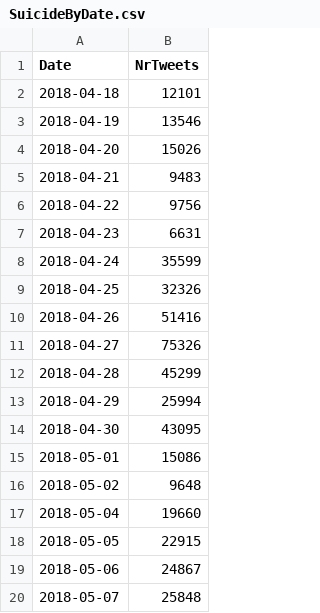
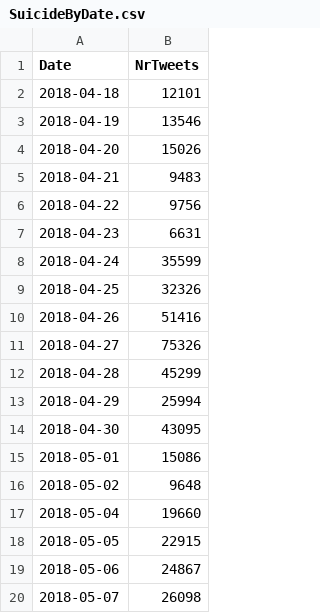
Before and after one commit to MDeCee/Build, a CSV file: Dataframes/SuicideByDate.csv, drawn as a sheet.

```diff
--- a/Dataframes/SuicideByDate.csv
+++ b/Dataframes/SuicideByDate.csv
@@ -19,2 +19,2 @@ Date,NrTweets
 2018-05-06,24867
-2018-05-07,25848
+2018-05-07,26098
```
Also changed, not shown: Dataframes/People.csv, Dataframes/People2.csv, 2 other files.
